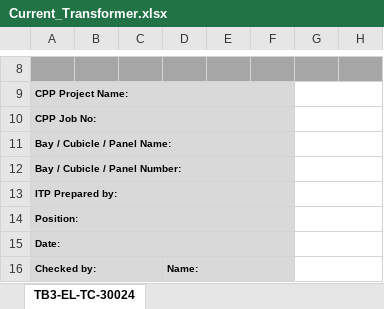
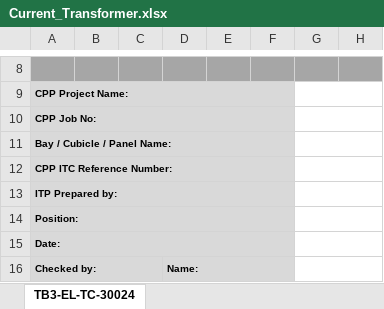
Before and after one commit to chrisheron086-svg/itc-generator, an Excel workbook: backend/templates/Primary_ITCs/Current_Transformer.xlsx, sheet TB3-EL-TC-30024, drawn as a sheet; only a part is shown, gaps mark what is left out; values as stored, in another font and other column widths than the file's, no borders; the diff names each change by its address in the sheet, - before the commit and + after, or states it on an @@ line.

```diff
--- a/backend/templates/Primary_ITCs/Current_Transformer.xlsx (sheet TB3-EL-TC-30024)
+++ b/backend/templates/Primary_ITCs/Current_Transformer.xlsx (sheet TB3-EL-TC-30024)
-A12: Bay / Cubicle / Panel Number:
+A12: CPP ITC Reference Number:
```
Also changed, not shown: backend/templates/Primary_ITCs/BESS_PCS.xlsx, backend/templates/Primary_ITCs/Feeder_Panel.xlsx, 18 other files.
